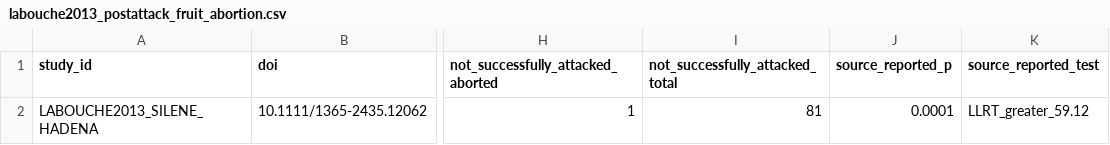
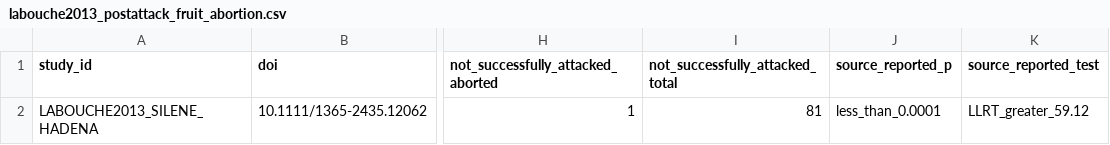
Before and after one commit to zuizui0223/iwe, a CSV file: data/source_reconstructions/labouche2013_postattack_fruit_abortion.csv, drawn as a sheet; only a part is shown, gaps mark what is left out; the diff names each change by its address in the sheet, - before the commit and + after, or states it on an @@ line.

Commit message:
Preserve source strict P less-than bound for nonrandom attack/abortion association

```diff
--- a/data/source_reconstructions/labouche2013_postattack_fruit_abortion.csv
+++ b/data/source_reconstructions/labouche2013_postattack_fruit_abortion.csv
-J2 (source_reported_p): 0.0001
+J2 (source_reported_p): less_than_0.0001
```
